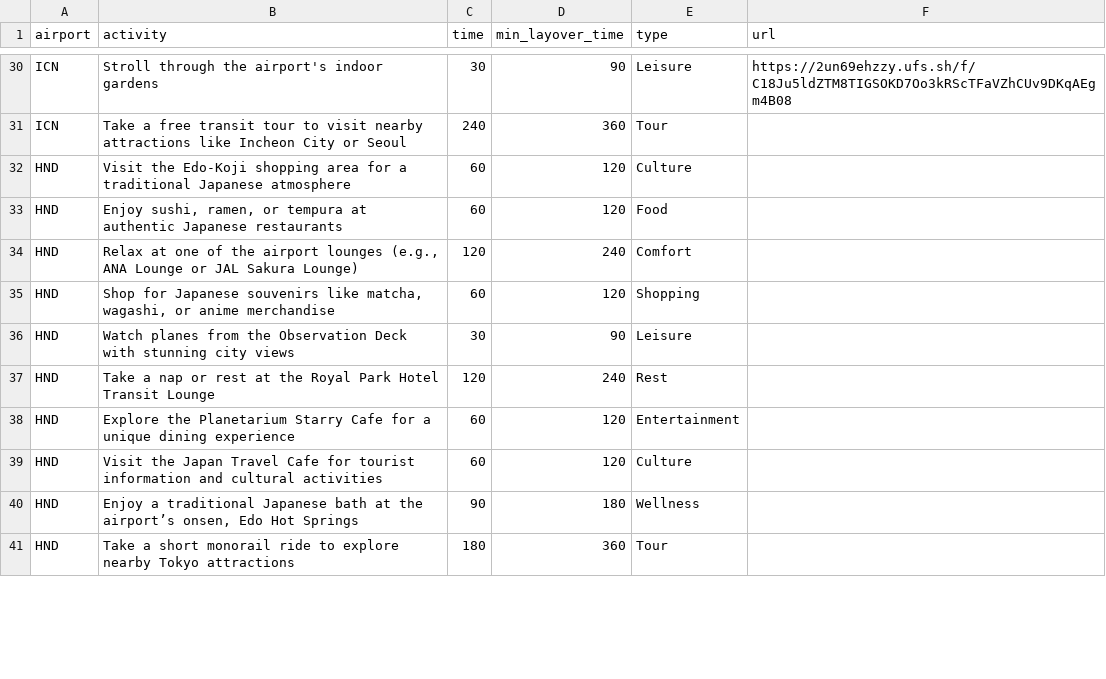
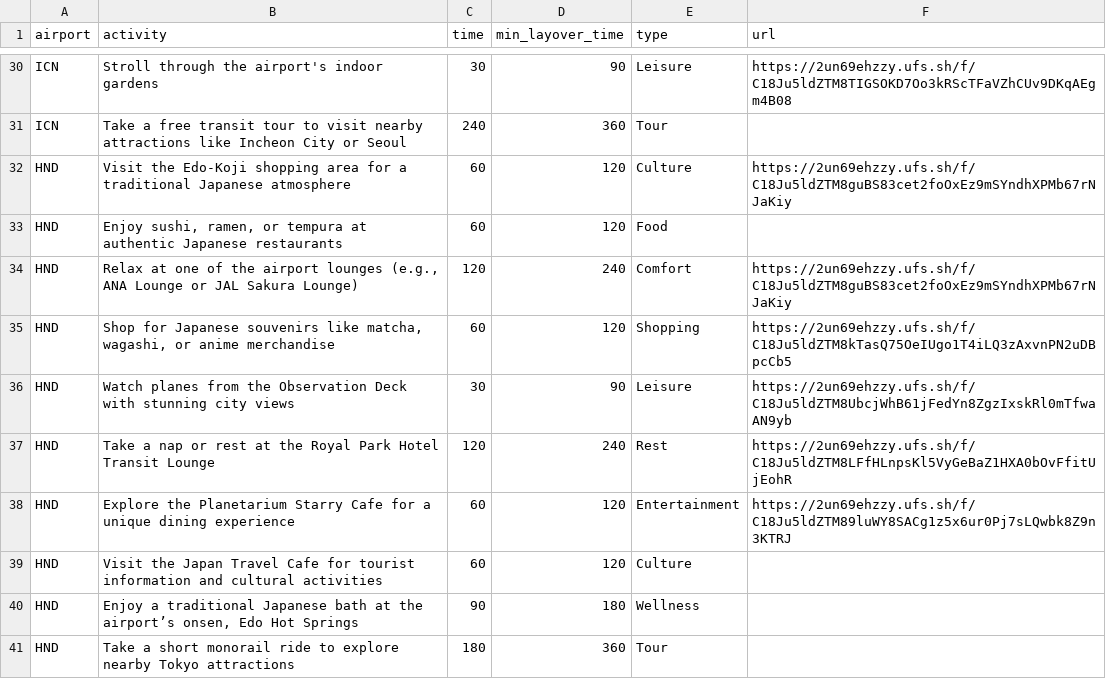
Before and after one commit to srtk-Negi/LayNote, a CSV file: mock_data.csv, drawn as a sheet; only a part is shown, gaps mark what is left out; the diff covers the shown part only.

Commit message:
Update CSV

```diff
--- a/mock_data.csv
+++ b/mock_data.csv
@@ -31,9 +31,9 @@ airport, activity, time, min_layover_time, type, url
 "ICN", "Take a free transit tour to visit nearby attractions like Incheon City or Seoul", 240, 360, "Tour",
-"HND", "Visit the Edo-Koji shopping area for a traditional Japanese atmosphere", 60, 120, "Culture",
+"HND", "Visit the Edo-Koji shopping area for a traditional Japanese atmosphere", 60, 120, "Culture", https://2un69ehzzy.ufs.sh/f/C18Ju5ldZTM8guBS83cet2foOxEz9mSYndhXPMb67rNJaKiy
 "HND", "Enjoy sushi, ramen, or tempura at authentic Japanese restaurants", 60, 120, "Food",
-"HND", "Relax at one of the airport lounges (e.g., ANA Lounge or JAL Sakura Lounge)", 120, 240, "Comfort",
-"HND", "Shop for Japanese souvenirs like matcha, wagashi, or anime merchandise", 60, 120, "Shopping",
-"HND", "Watch planes from the Observation Deck with stunning city views", 30, 90, "Leisure",
-"HND", "Take a nap or rest at the Royal Park Hotel Transit Lounge", 120, 240, "Rest",
-"HND", "Explore the Planetarium Starry Cafe for a unique dining experience", 60, 120, "Entertainment",
+"HND", "Relax at one of the airport lounges (e.g., ANA Lounge or JAL Sakura Lounge)", 120, 240, "Comfort", https://2un69ehzzy.ufs.sh/f/C18Ju5ldZTM8guBS83cet2foOxEz9mSYndhXPMb67rNJaKiy
+"HND", "Shop for Japanese souvenirs like matcha, wagashi, or anime merchandise", 60, 120, "Shopping", https://2un69ehzzy.ufs.sh/f/C18Ju5ldZTM8kTasQ75OeIUgo1T4iLQ3zAxvnPN2uDBpcCb5
+"HND", "Watch planes from the Observation Deck with stunning city views", 30, 90, "Leisure", https://2un69ehzzy.ufs.sh/f/C18Ju5ldZTM8UbcjWhB61jFedYn8ZgzIxskRl0mTfwaAN9yb
+"HND", "Take a nap or rest at the Royal Park Hotel Transit Lounge", 120, 240, "Rest", https://2un69ehzzy.ufs.sh/f/C18Ju5ldZTM8LFfHLnpsKl5VyGeBaZ1HXA0bOvFfitUjEohR
+"HND", "Explore the Planetarium Starry Cafe for a unique dining experience", 60, 120, "Entertainment", https://2un69ehzzy.ufs.sh/f/C18Ju5ldZTM89luWY8SACg1z5x6ur0Pj7sLQwbk8Z9n3KTRJ
 "HND", "Visit the Japan Travel Cafe for tourist information and cultural activities", 60, 120, "Culture",
```
Also changed, not shown: 9 edited cells elsewhere in this file.
